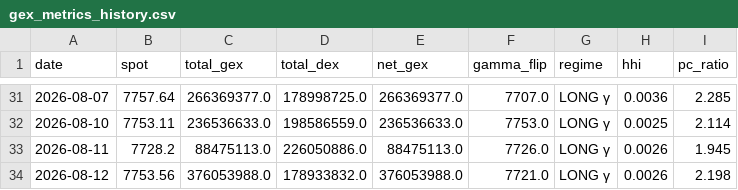
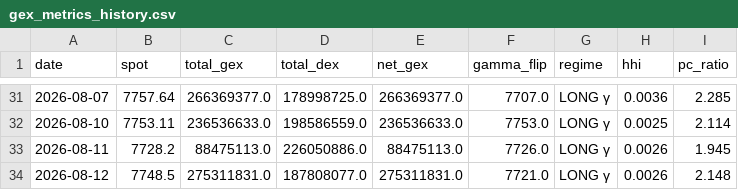
Before and after one commit to electribe15/DerivativeAnalytics, a CSV file: gex_history/gex_metrics_history.csv, drawn as a sheet; only a part is shown, gaps mark what is left out.

```diff
--- a/gex_history/gex_metrics_history.csv
+++ b/gex_history/gex_metrics_history.csv
@@ -33,2 +33,2 @@ date,spot,total_gex,total_dex,net_gex,gamma_flip,regime,hhi,pc_ratio
 2026-08-11,7728.2,88475113.0,226050886.0,88475113.0,7726.0,LONG γ,0.0026,1.945
-2026-08-12,7753.56,376053988.0,178933832.0,376053988.0,7721.0,LONG γ,0.0026,2.198
+2026-08-12,7748.5,275311831.0,187808077.0,275311831.0,7721.0,LONG γ,0.0026,2.148
```
Also changed, not shown: paper_trades/positions.csv, paper_trades/skip_log.csv, 3 other files.
